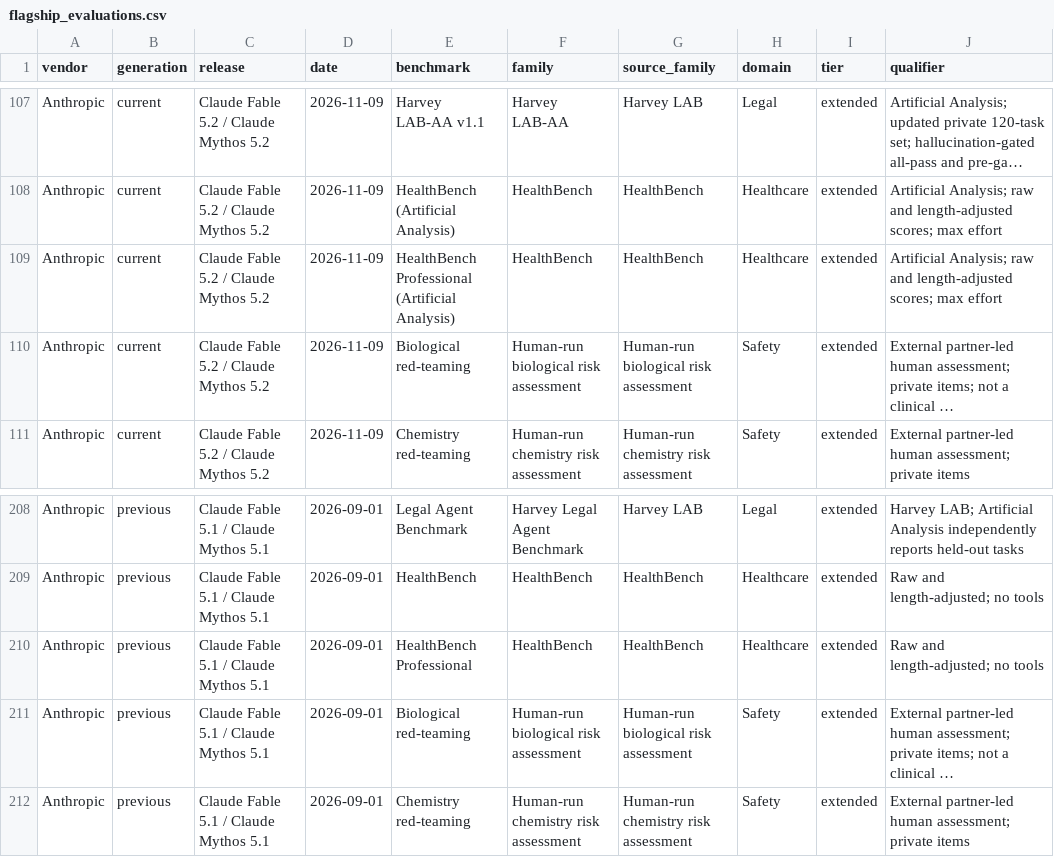
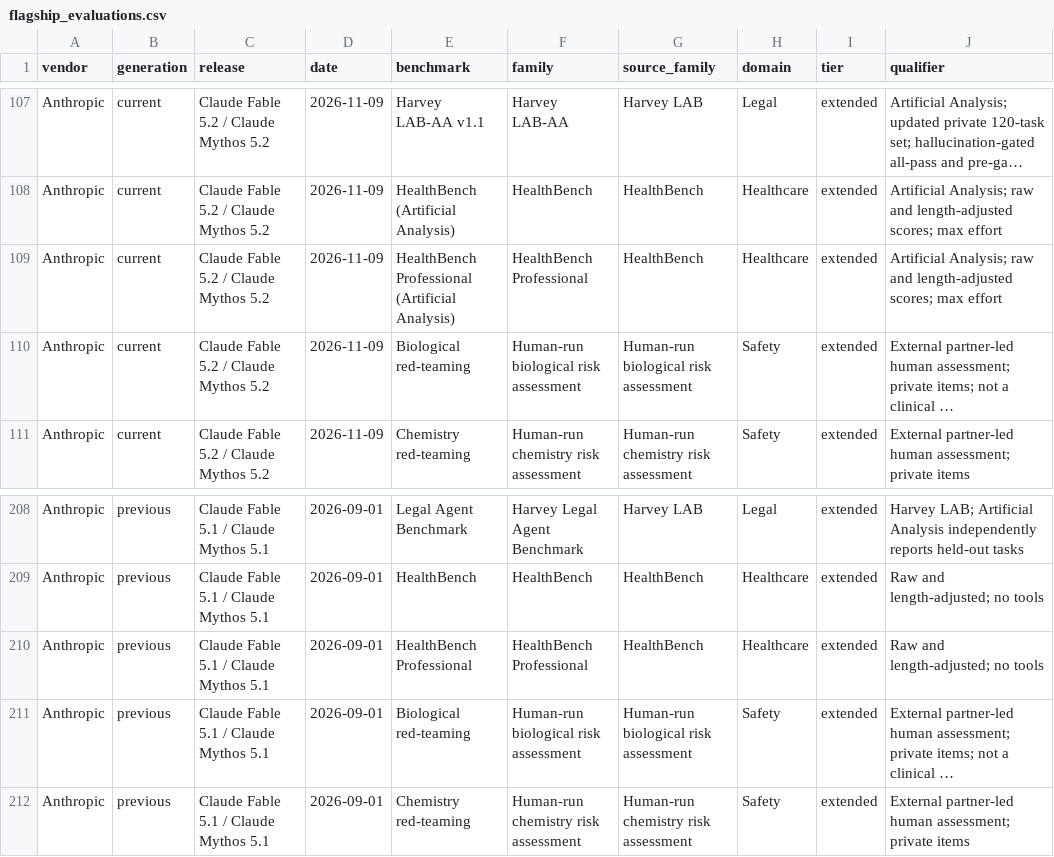
Before and after one commit to yimingshi-cs/awesome-big-bench, a CSV file: data/flagship_evaluations.csv, drawn as a sheet; only a part is shown, gaps mark what is left out; long unchanged cells end in …; the diff names each change by its address in the sheet, - before the commit and + after, or states it on an @@ line.

```diff
--- a/data/flagship_evaluations.csv
+++ b/data/flagship_evaluations.csv
-F109 (family): HealthBench
+F109 (family): HealthBench Professional
-F210 (family): HealthBench
+F210 (family): HealthBench Professional
```
Also changed, not shown: data/catalog_tasks.csv, data/famous.csv, 22 other files.
